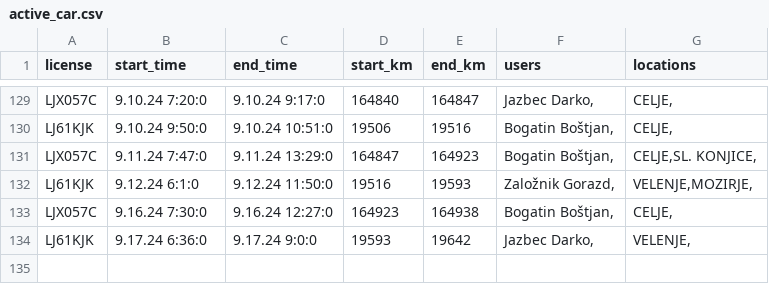
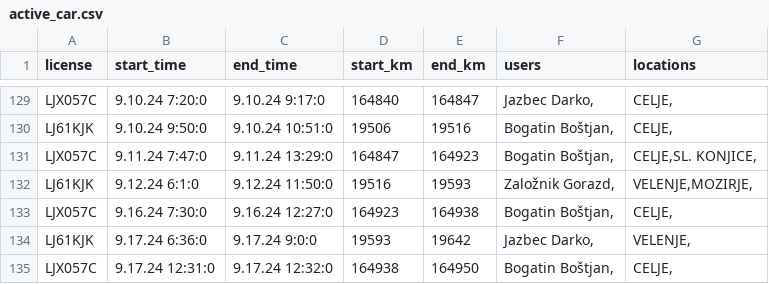
Before and after one commit to SRP-B/pot-dat, a CSV file: active_car.csv, drawn as a sheet; only a part is shown, gaps mark what is left out; the diff names each change by its address in the sheet, - before the commit and + after, or states it on an @@ line.

Commit message:
Appv12

```diff
--- a/active_car.csv
+++ b/active_car.csv
+row 135: LJX057C | 9.17.24 12:31:0 | 9.17.24 12:32:0 | 164938 | 164950 | Bogatin Boštjan, | CELJE,
```
